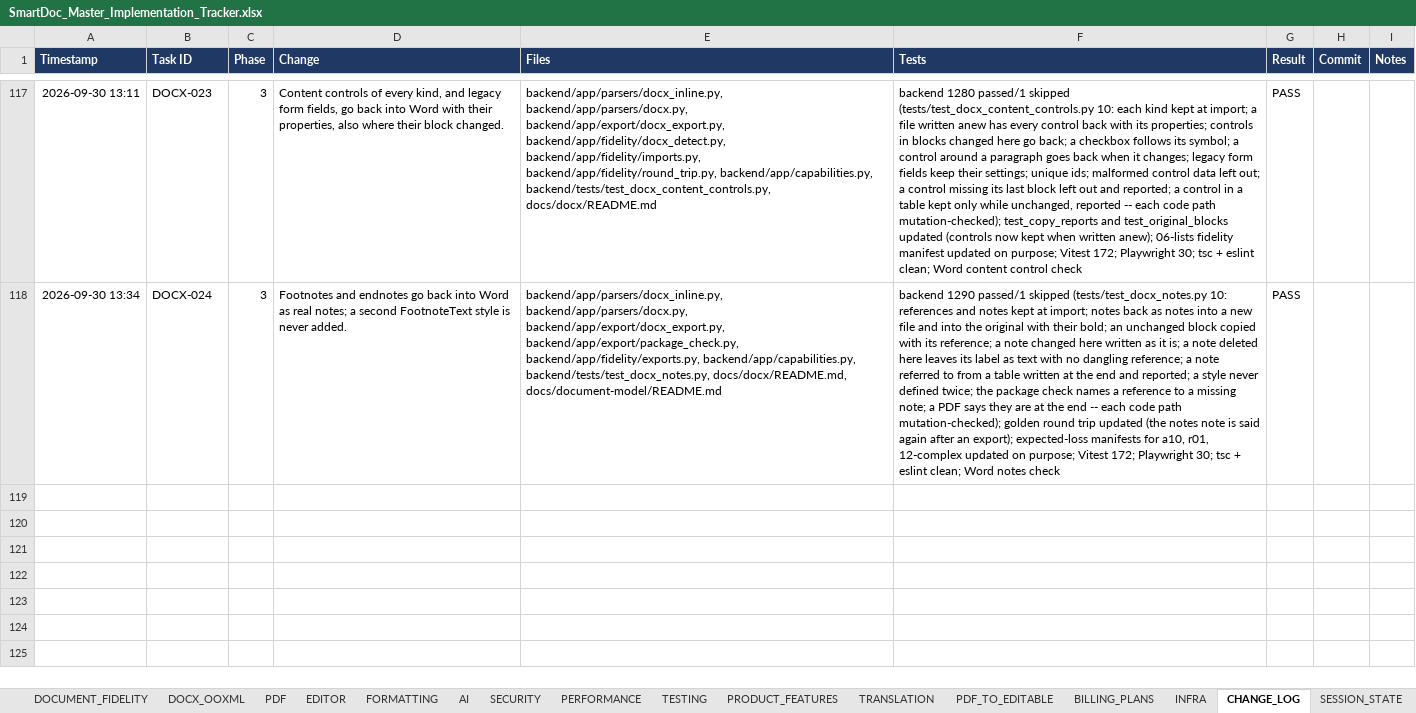
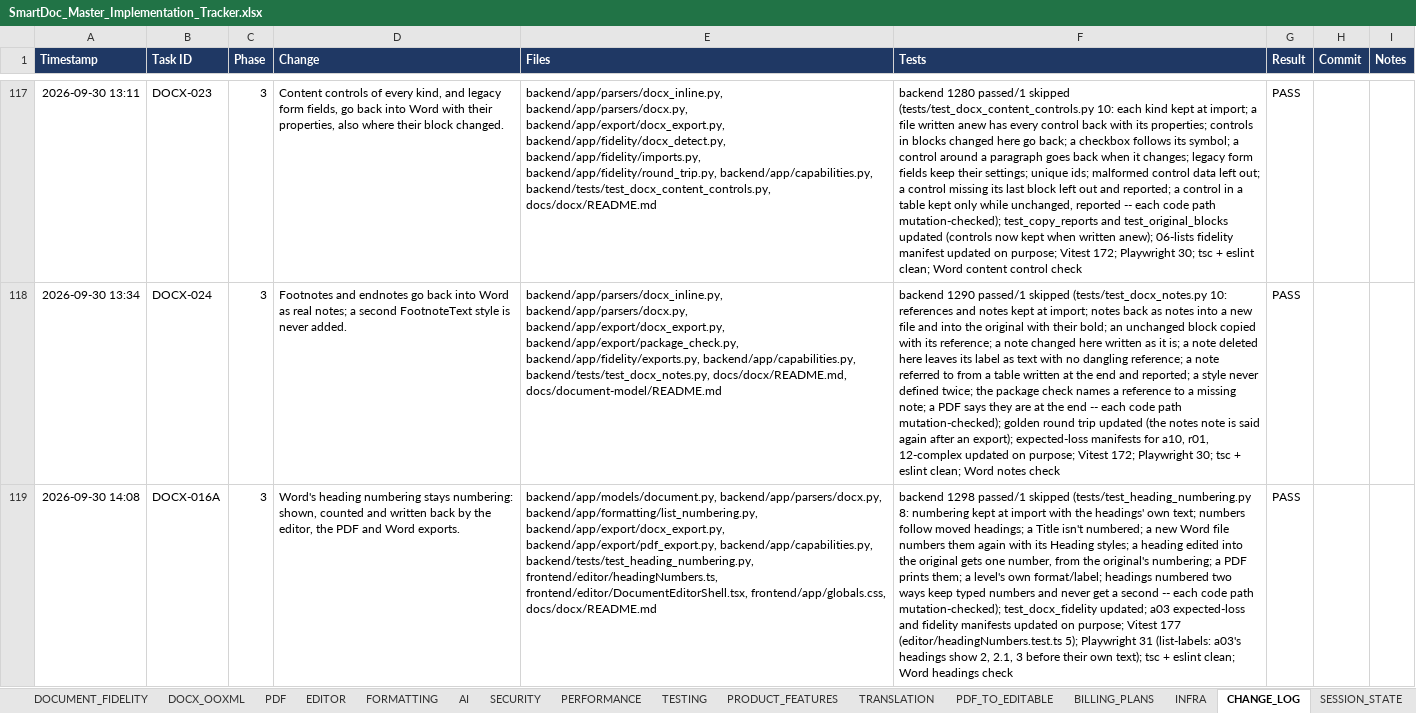
Before and after one commit to Drajeto07/claude, an Excel workbook: SmartDoc_Master_Implementation_Tracker.xlsx, sheet CHANGE_LOG, drawn as a sheet; only a part is shown, gaps mark what is left out; values as stored, in another font and other column widths than the file's, no borders; conditional formats not drawn; the diff names each change by its address in the sheet, - before the commit and + after, or states it on an @@ line.

```diff
--- a/SmartDoc_Master_Implementation_Tracker.xlsx (sheet CHANGE_LOG)
+++ b/SmartDoc_Master_Implementation_Tracker.xlsx (sheet CHANGE_LOG)
+row 119: 2026-09-30 14:08 | DOCX-016A | 3 | Word's heading numbering stays numbering: shown, counted and written back by the editor, the PDF and Word exports. | backend/app/models/document.py, backend/app/parsers/docx.py, backend/app/formatting/list_numbering.py, backend/app/export/docx_export.py, backend/app/export/pdf_export.py, backend/app/capabilities.py, backend/tests/test_heading_numbering.py, frontend/editor/headingNumbers.ts, frontend/editor/DocumentEditorShell.tsx, frontend/app/globals.css, docs/docx/README.md | backend 1298 passed/1 skipped (tests/test_heading_numbering.py 8: numbering kept at import with the headings' own text; numbers follow moved headings; a Title isn't numbered; a new Word file numbers them again with its Heading styles; a heading edited into the original gets one number, from the original's numbering; a PDF prints them; a level's own format/label; headings numbered two ways keep typed numbers and never get a second -- each code path mutation-checked); test_docx_fidelity updated; a03 expected-loss and fidelity manifests updated on purpose; Vitest 177 (editor/headingNumbers.test.ts 5); Playwright 31 (list-labels: a03's headings show 2, 2.1, 3 before their own text); tsc + eslint clean; Word headings check | PASS
```
Also changed, not shown: sheet DASHBOARD, sheet SESSION_STATE, sheet DOCX_OOXML, sheet MASTER, 28 other files.
